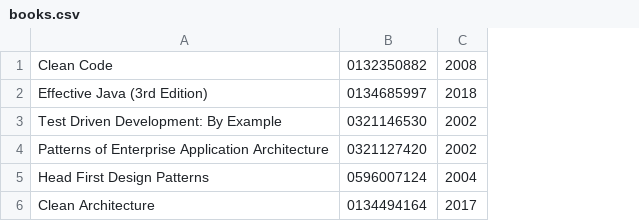
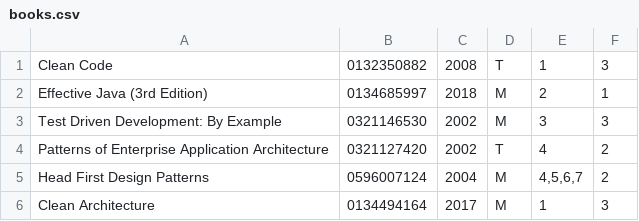
Before and after one commit to sdaprzemek/Ksiegarnia, a CSV file: src/main/resources/books.csv, drawn as a sheet; the diff names each change by its address in the sheet, - before the commit and + after, or states it on an @@ line.

Commit message:
Added: Maven Dependences with Logger CSV files with books, authors, categories log4j.properties Implemented some methods for writing data to CSV files

```diff
--- a/src/main/resources/books.csv
+++ b/src/main/resources/books.csv
+column D, rows 1-6: T | M | M | T | M | M
+column E, rows 1-6: 1 | 2 | 3 | 4 | 4,5,6,7 | 1
+column F, rows 1-6: 3 | 1 | 3 | 2 | 2 | 3
```
Also changed, not shown: 58 other files.
